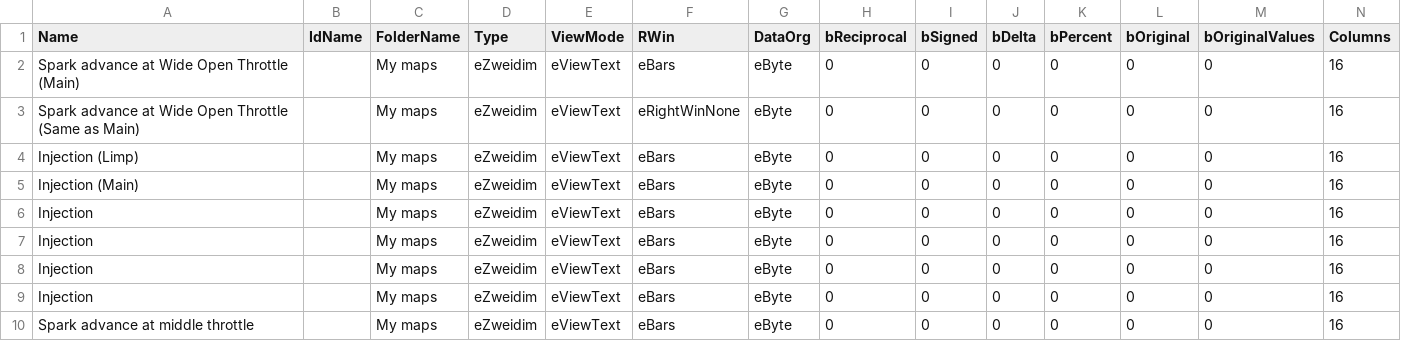
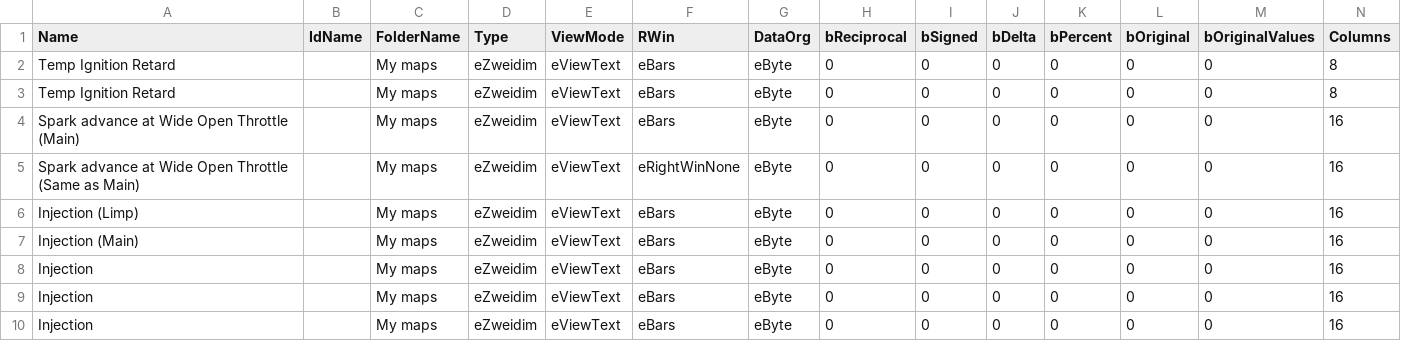
Before and after one commit to daniruiz/230kompressor, a CSV file: Map Definitions/230Kompressor_114.235404.csv, drawn as a sheet; only a part is shown; the shorter side is filled out with more unchanged rows; rows hold the shown columns only; the diff names each change by its address in the sheet, - before the commit and + after, or states it on an @@ line.

```diff
--- a/Map Definitions/230Kompressor_114.235404.csv
+++ b/Map Definitions/230Kompressor_114.235404.csv
+row 2: Temp Ignition Retard |  | My maps | eZweidim | eViewText | eBars | eByte | 0 | 0 | 0 | 0 | 0 | 0 | 8
+row 3: Temp Ignition Retard |  | My maps | eZweidim | eViewText | eBars | eByte | 0 | 0 | 0 | 0 | 0 | 0 | 8
```
Also changed, not shown: Map Definitions/230Kompressor_114.235034.csv, Map Definitions/230Kompressor_114.235819.csv, 7 other files.
